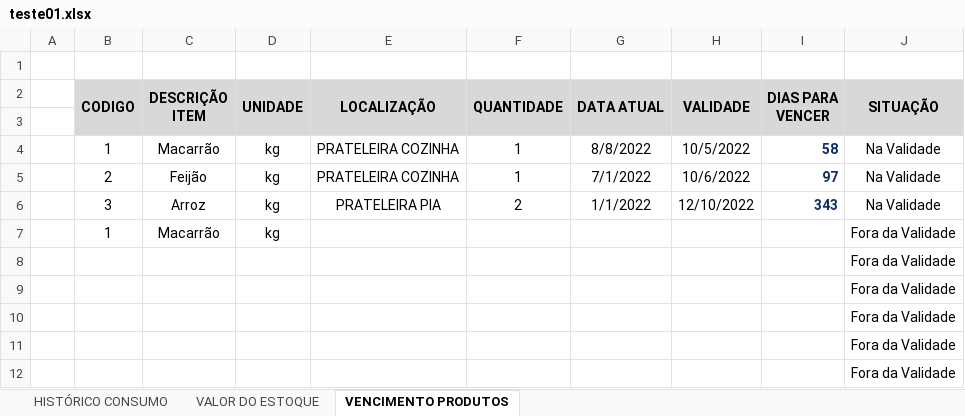
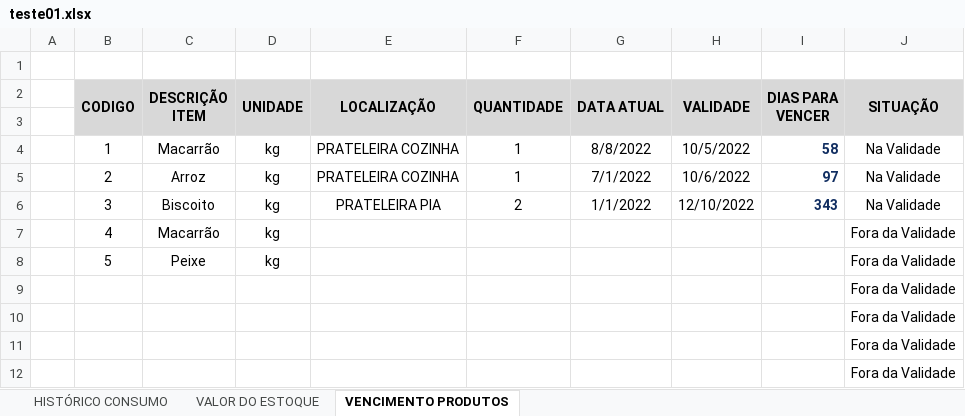
Before and after one commit to HenryGuidelli/SIDE, an Excel workbook: excelEXIT/excels/teste01.xlsx, sheet VENCIMENTO PRODUTOS, drawn as a sheet; only a part is shown; values as stored, in another font and other column widths than the file's, no borders; removed rows and columns are numbered as before the commit, all else as after; the diff names each change by its address in the sheet, - before the commit and + after, or states it on an @@ line.

```diff
--- a/excelEXIT/excels/teste01.xlsx (sheet VENCIMENTO PRODUTOS)
+++ b/excelEXIT/excels/teste01.xlsx (sheet VENCIMENTO PRODUTOS)
-C5 (DESCRIÇÃO ITEM): Feijão
+C5 (DESCRIÇÃO ITEM): Arroz
-C6 (DESCRIÇÃO ITEM): Arroz
+C6 (DESCRIÇÃO ITEM): Biscoito
-B7 (CODIGO): 1
+B7 (CODIGO): 4
-row 8:  |  |  |  |  |  |  |  |  | Fora da Validade
+row 8:  | 5 | Peixe | kg |  |  |  |  |  | Fora da Validade
```
Also changed, not shown: 4 other files.
